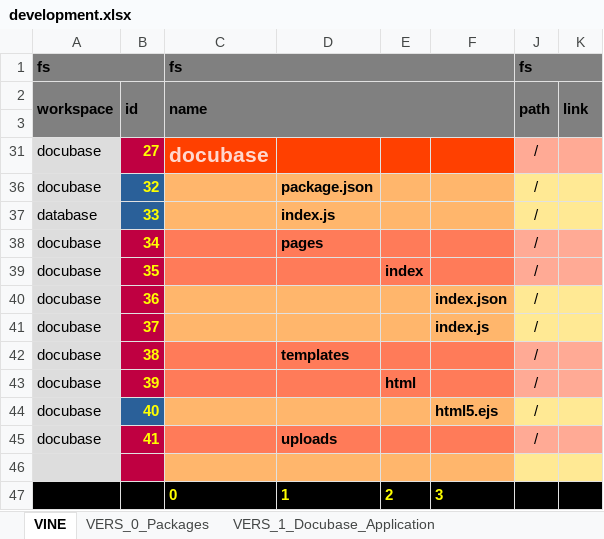
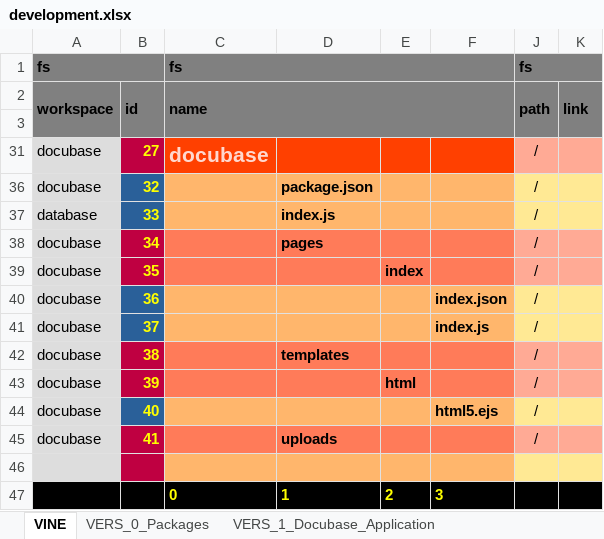
Before and after one commit to thomaspatrickwelborn/Digital-Flux-Capacitor, an Excel workbook: demonstrament/projects/001/development.xlsx, sheet VINE, drawn as a sheet; only a part is shown; values as stored, in another font and other column widths than the file's, no borders; the diff names each change by its address in the sheet, - before the commit and + after, or states it on an @@ line.

```diff
--- a/demonstrament/projects/001/development.xlsx (sheet VINE)
+++ b/demonstrament/projects/001/development.xlsx (sheet VINE)
-B40:B41 fill: #BF0041
+B40:B41 fill: #2A6099
```
Also changed, not shown: sheet VERS_2_Docubase_Pages, 6 other files.
